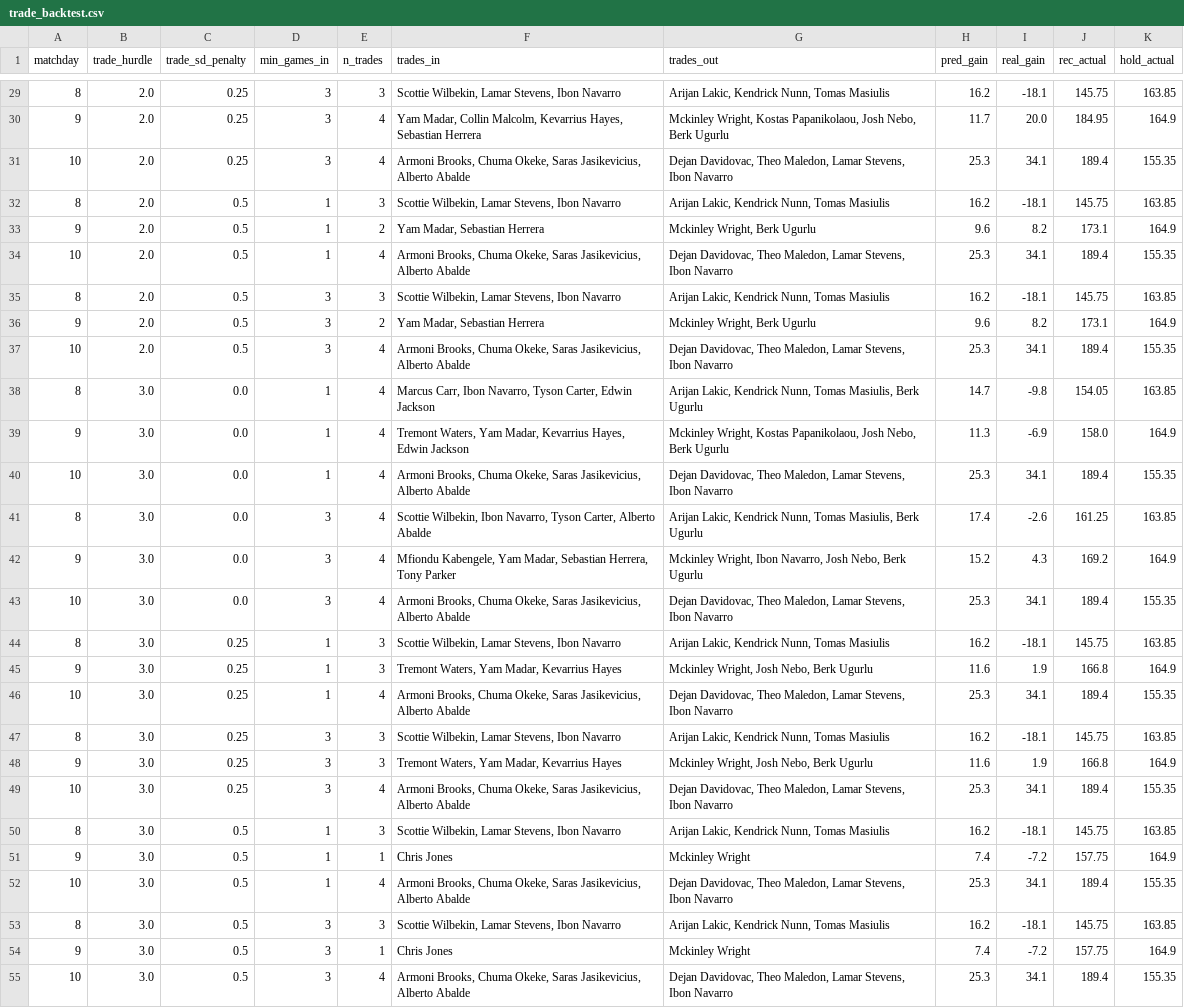
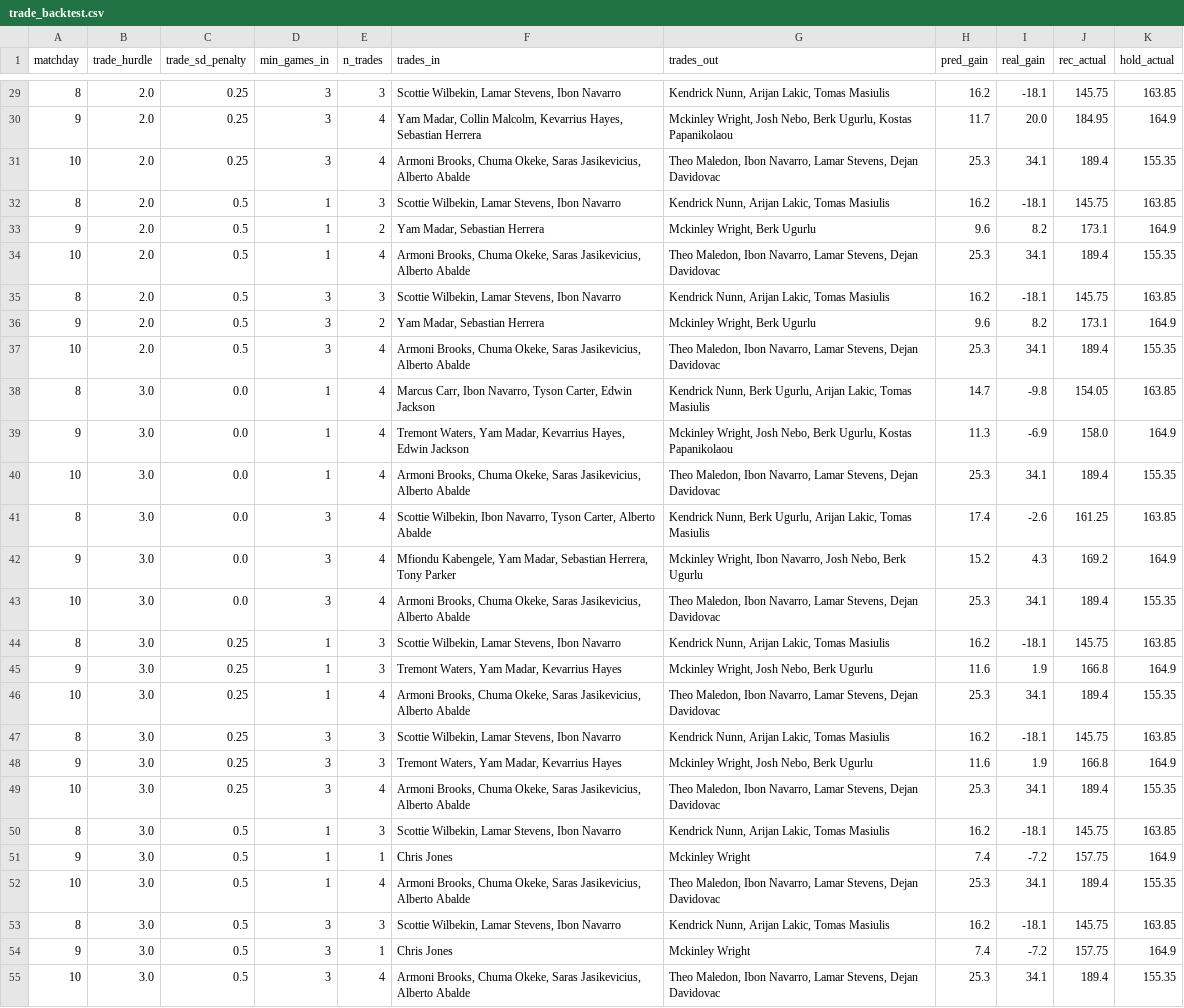
Before and after one commit to ktsiantopoulos/euroleague-fantasy-agent, a CSV file: data/processed/trade_backtest.csv, drawn as a sheet; only a part is shown, gaps mark what is left out; the diff covers the shown part only; the diff names each change by its address in the sheet, - before the commit and + after, or states it on an @@ line.

```diff
--- a/data/processed/trade_backtest.csv
+++ b/data/processed/trade_backtest.csv
-G29 (trades_out): Arijan Lakic, Kendrick Nunn, Tomas Masiulis
+G29 (trades_out): Kendrick Nunn, Arijan Lakic, Tomas Masiulis
-G30 (trades_out): Mckinley Wright, Kostas Papanikolaou, Josh Nebo, Berk Ugurlu
+G30 (trades_out): Mckinley Wright, Josh Nebo, Berk Ugurlu, Kostas Papanikolaou
-G31 (trades_out): Dejan Davidovac, Theo Maledon, Lamar Stevens, Ibon Navarro
+G31 (trades_out): Theo Maledon, Ibon Navarro, Lamar Stevens, Dejan Davidovac
-G32 (trades_out): Arijan Lakic, Kendrick Nunn, Tomas Masiulis
+G32 (trades_out): Kendrick Nunn, Arijan Lakic, Tomas Masiulis
-G34 (trades_out): Dejan Davidovac, Theo Maledon, Lamar Stevens, Ibon Navarro
+G34 (trades_out): Theo Maledon, Ibon Navarro, Lamar Stevens, Dejan Davidovac
-G35 (trades_out): Arijan Lakic, Kendrick Nunn, Tomas Masiulis
+G35 (trades_out): Kendrick Nunn, Arijan Lakic, Tomas Masiulis
-G37 (trades_out): Dejan Davidovac, Theo Maledon, Lamar Stevens, Ibon Navarro
+G37 (trades_out): Theo Maledon, Ibon Navarro, Lamar Stevens, Dejan Davidovac
-G38 (trades_out): Arijan Lakic, Kendrick Nunn, Tomas Masiulis, Berk Ugurlu
+G38 (trades_out): Kendrick Nunn, Berk Ugurlu, Arijan Lakic, Tomas Masiulis
-G39 (trades_out): Mckinley Wright, Kostas Papanikolaou, Josh Nebo, Berk Ugurlu
+G39 (trades_out): Mckinley Wright, Josh Nebo, Berk Ugurlu, Kostas Papanikolaou
-G40 (trades_out): Dejan Davidovac, Theo Maledon, Lamar Stevens, Ibon Navarro
+G40 (trades_out): Theo Maledon, Ibon Navarro, Lamar Stevens, Dejan Davidovac
-G41 (trades_out): Arijan Lakic, Kendrick Nunn, Tomas Masiulis, Berk Ugurlu
+G41 (trades_out): Kendrick Nunn, Berk Ugurlu, Arijan Lakic, Tomas Masiulis
-G43 (trades_out): Dejan Davidovac, Theo Maledon, Lamar Stevens, Ibon Navarro
+G43 (trades_out): Theo Maledon, Ibon Navarro, Lamar Stevens, Dejan Davidovac
-G44 (trades_out): Arijan Lakic, Kendrick Nunn, Tomas Masiulis
+G44 (trades_out): Kendrick Nunn, Arijan Lakic, Tomas Masiulis
-G46 (trades_out): Dejan Davidovac, Theo Maledon, Lamar Stevens, Ibon Navarro
+G46 (trades_out): Theo Maledon, Ibon Navarro, Lamar Stevens, Dejan Davidovac
-G47 (trades_out): Arijan Lakic, Kendrick Nunn, Tomas Masiulis
+G47 (trades_out): Kendrick Nunn, Arijan Lakic, Tomas Masiulis
-G49 (trades_out): Dejan Davidovac, Theo Maledon, Lamar Stevens, Ibon Navarro
+G49 (trades_out): Theo Maledon, Ibon Navarro, Lamar Stevens, Dejan Davidovac
-G50 (trades_out): Arijan Lakic, Kendrick Nunn, Tomas Masiulis
+G50 (trades_out): Kendrick Nunn, Arijan Lakic, Tomas Masiulis
-G52 (trades_out): Dejan Davidovac, Theo Maledon, Lamar Stevens, Ibon Navarro
+G52 (trades_out): Theo Maledon, Ibon Navarro, Lamar Stevens, Dejan Davidovac
-G53 (trades_out): Arijan Lakic, Kendrick Nunn, Tomas Masiulis
+G53 (trades_out): Kendrick Nunn, Arijan Lakic, Tomas Masiulis
-G55 (trades_out): Dejan Davidovac, Theo Maledon, Lamar Stevens, Ibon Navarro
+G55 (trades_out): Theo Maledon, Ibon Navarro, Lamar Stevens, Dejan Davidovac
```
Also changed, not shown: 44 edited cells elsewhere in this file, data/external/fantasyedge_players.csv, data/prices/md_11.csv, 9 other files.
